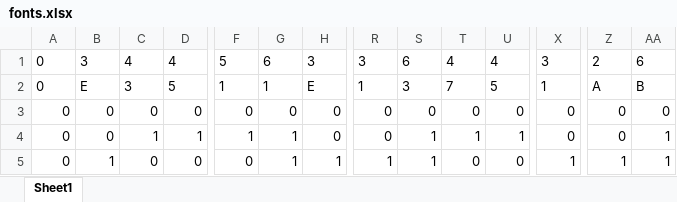
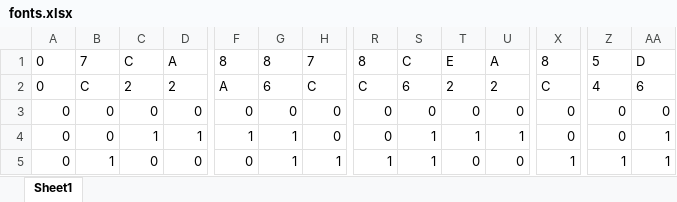
Before and after one commit to Poly-Zeta/wifiSLAM, an Excel workbook: fonts/fonts.xlsx, sheet Sheet1, drawn as a sheet; only a part is shown, gaps mark what is left out; values as stored, in another font and other column widths than the file's, no borders; conditional formats not drawn; removed rows and columns are numbered as before the commit, all else as after; rows hold the shown columns only; the diff covers the shown part only; the diff names each change by its address in the sheet, - before the commit and + after, or states it on an @@ line.

```diff
--- a/fonts/fonts.xlsx (sheet Sheet1)
+++ b/fonts/fonts.xlsx (sheet Sheet1)
-row 1: 0 | 3 | 4 | 4 | 5 | 6 | 3 | 3 | 6 | 4 | 4 | 3 | 2 | 6
-B1: E
+B1: 7
-C1: 3
+C1: C
-D1: 5
+D1: A
-F1: 1
+F1: 8
-G1: 1
+G1: 8
-H1: E
+H1: 7
-R1: 1
+R1: 8
-S1: 3
+S1: C
-T1: 7
+T1: E
-U1: 5
+U1: A
-X1: 1
+X1: 8
-Z1: A
+Z1: 5
-AA1: B
+AA1: D
+row 2: 0 | C | 2 | 2 | A | 6 | C | C | 6 | 2 | 2 | C | 4 | 6
```
Also changed, not shown: 76 added rows and 119 edited cells elsewhere in this sheet, formulas that keep their value, 3 other files.
